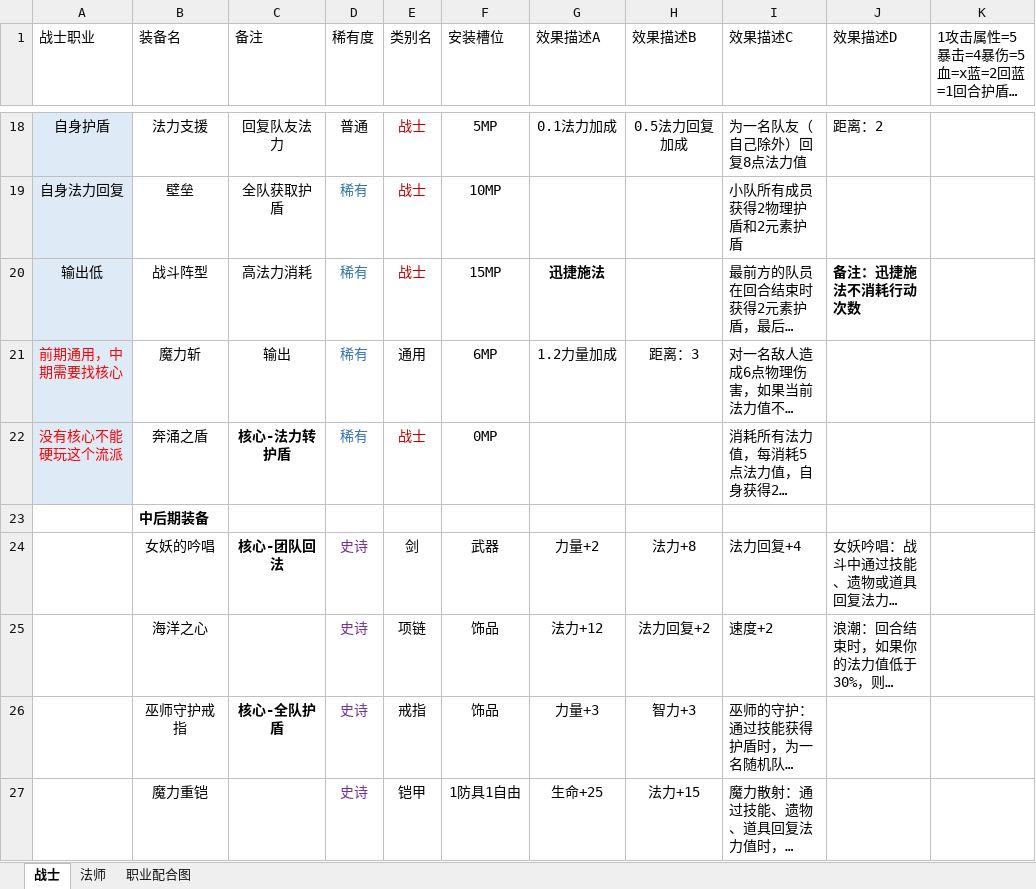
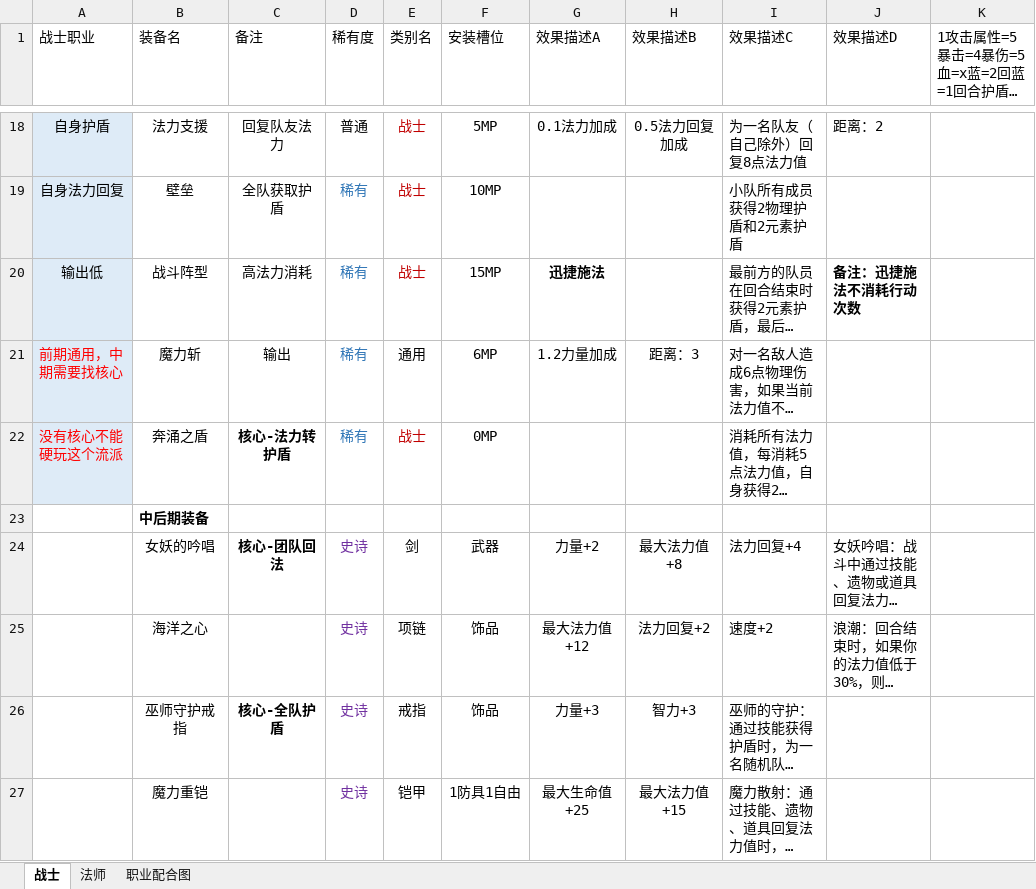
Before and after one commit to TianxingGame/design_document, an Excel workbook: 装备、技能、遗物和道具.xlsx, sheet 战士, drawn as a sheet; only a part is shown, gaps mark what is left out; long unchanged cells end in …; values as stored, in another font and other column widths than the file's, no borders; the diff covers the shown part only; the diff names each change by its address in the sheet, - before the commit and + after, or states it on an @@ line.

```diff
--- a/装备、技能、遗物和道具.xlsx (sheet 战士)
+++ b/装备、技能、遗物和道具.xlsx (sheet 战士)
-H24 (效果描述B): 法力+8
+H24 (效果描述B): 最大法力值+8
-G25 (效果描述A): 法力+12
+G25 (效果描述A): 最大法力值+12
-G27 (效果描述A): 生命+25
+G27 (效果描述A): 最大生命值+25
-H27 (效果描述B): 法力+15
+H27 (效果描述B): 最大法力值+15
```
Also changed, not shown: 21 edited cells and cell formats elsewhere in this sheet, sheet 法师, 基础属性和特殊效果.xlsx, 草稿-装备.xlsx, 1 other file.
